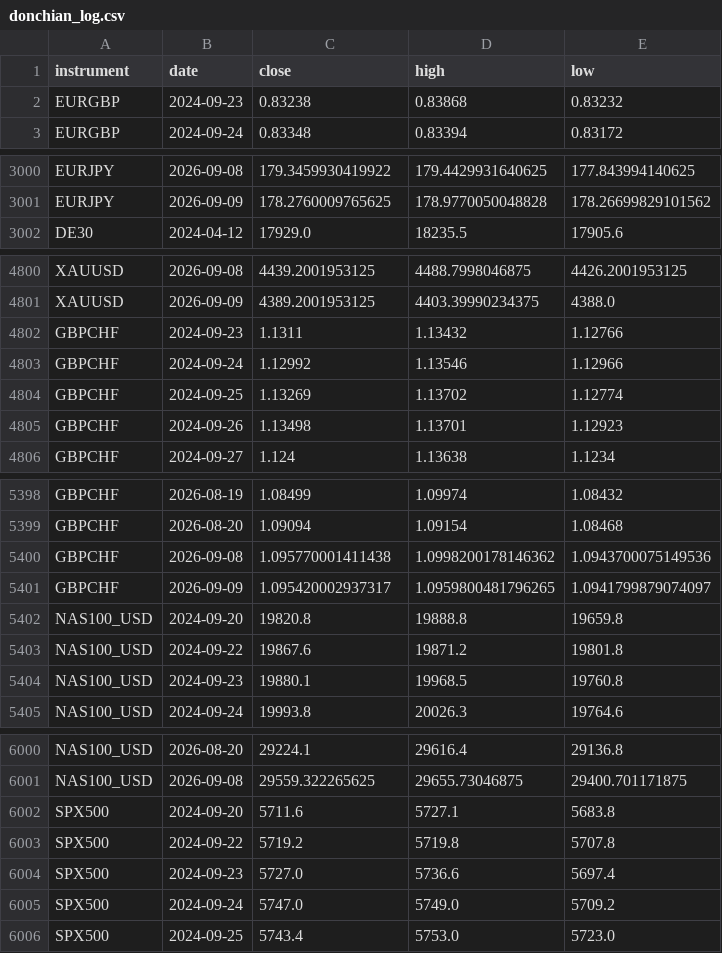
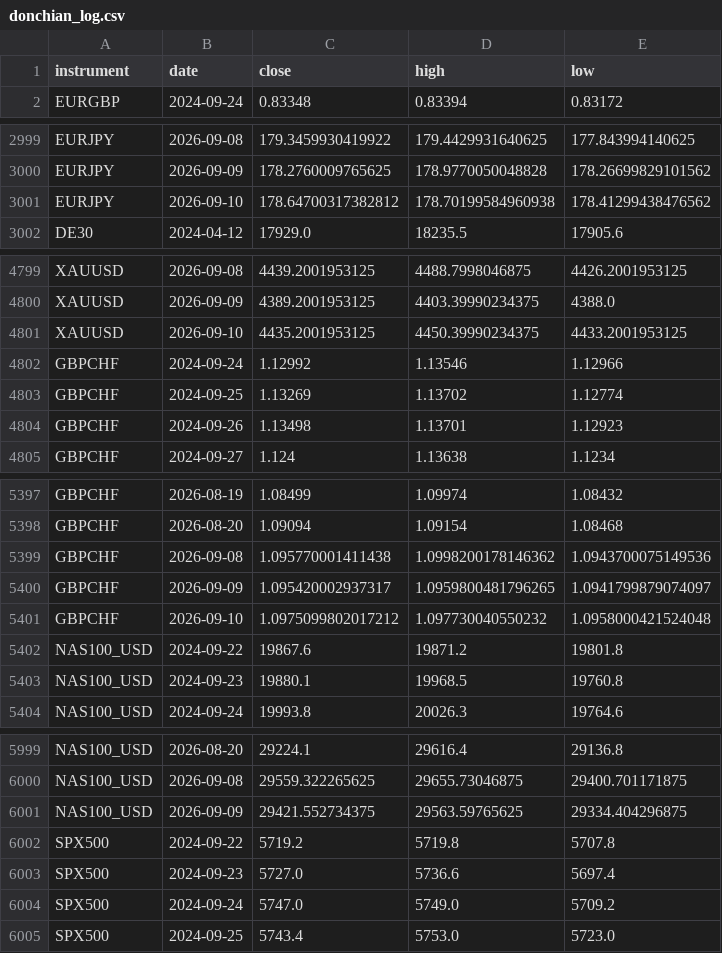
Before and after one commit to kenjtradez/portfolio-forward-test, a CSV file: donchian_log.csv, drawn as a sheet; only a part is shown, gaps mark what is left out; removed rows and columns are numbered as before the commit, all else as after; the diff covers the shown part only; the diff names each change by its address in the sheet, - before the commit and + after, or states it on an @@ line.

```diff
--- a/donchian_log.csv
+++ b/donchian_log.csv
-row 2: EURGBP | 2024-09-23 | 0.83238 | 0.83868 | 0.83232
+row 3001: EURJPY | 2026-09-10 | 178.64700317382812 | 178.70199584960938 | 178.41299438476562
-row 4802: GBPCHF | 2024-09-23 | 1.1311 | 1.13432 | 1.12766
+row 4801: XAUUSD | 2026-09-10 | 4435.2001953125 | 4450.39990234375 | 4433.2001953125
-row 5402: NAS100_USD | 2024-09-20 | 19820.8 | 19888.8 | 19659.8
+row 5401: GBPCHF | 2026-09-10 | 1.0975099802017212 | 1.097730040550232 | 1.0958000421524048
-row 6002: SPX500 | 2024-09-20 | 5711.6 | 5727.1 | 5683.8
+row 6001: NAS100_USD | 2026-09-09 | 29421.552734375 | 29563.59765625 | 29334.404296875
```
Also changed, not shown: 6 added rows, 6 removed rows and 3 edited cells elsewhere in this file, connors_log.csv, nas100_log.csv, 1 other file.
